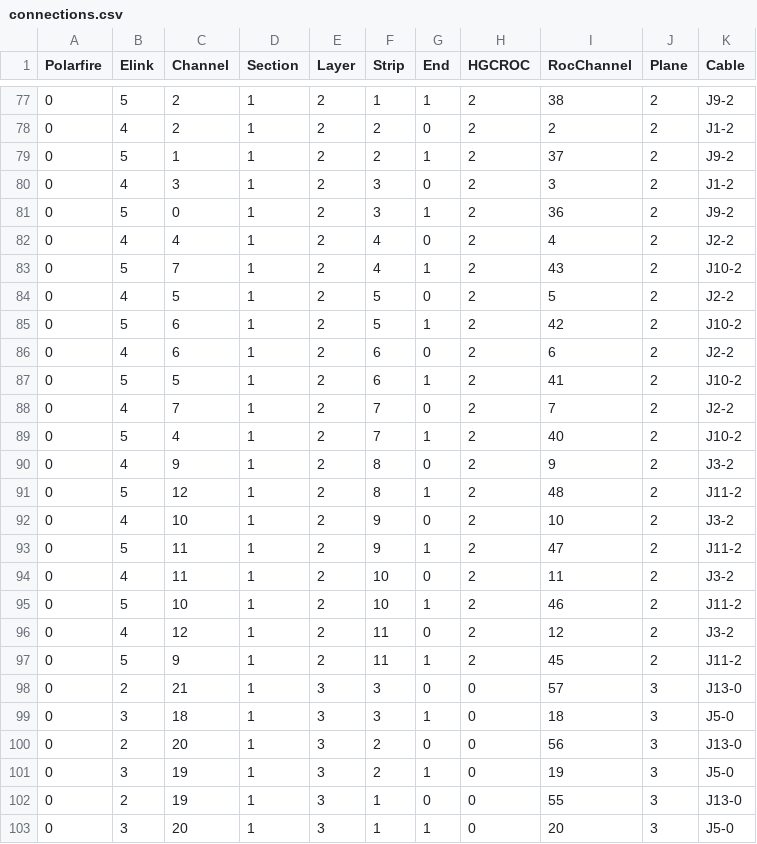
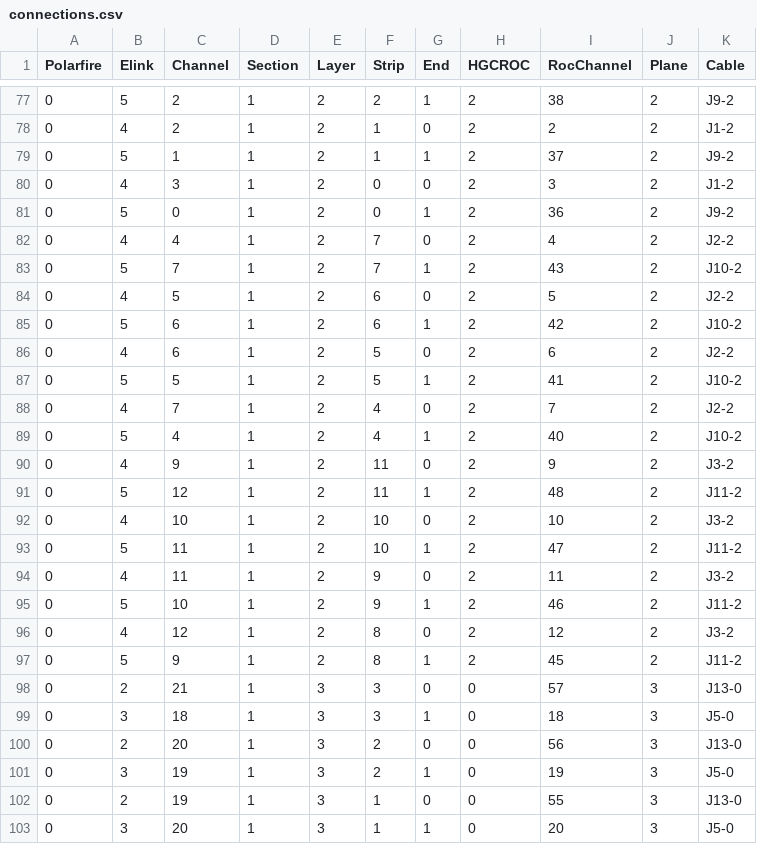
Before and after one commit to LDMX-Software/ldmx-sw, a CSV file: Hcal/data/esa26/connections.csv, drawn as a sheet; only a part is shown, gaps mark what is left out; the diff covers the shown part only.

```diff
--- a/Hcal/data/esa26/connections.csv
+++ b/Hcal/data/esa26/connections.csv
@@ -77,22 +77,22 @@ Polarfire,Elink,Channel,Section,Layer,Strip,End,HGCROC,RocChannel,Plane,Cable
-0,5,2,1,2,1,1,2,38,2,J9-2
-0,4,2,1,2,2,0,2,2,2,J1-2
-0,5,1,1,2,2,1,2,37,2,J9-2
-0,4,3,1,2,3,0,2,3,2,J1-2
-0,5,0,1,2,3,1,2,36,2,J9-2
-0,4,4,1,2,4,0,2,4,2,J2-2
-0,5,7,1,2,4,1,2,43,2,J10-2
-0,4,5,1,2,5,0,2,5,2,J2-2
-0,5,6,1,2,5,1,2,42,2,J10-2
-0,4,6,1,2,6,0,2,6,2,J2-2
-0,5,5,1,2,6,1,2,41,2,J10-2
-0,4,7,1,2,7,0,2,7,2,J2-2
-0,5,4,1,2,7,1,2,40,2,J10-2
-0,4,9,1,2,8,0,2,9,2,J3-2
-0,5,12,1,2,8,1,2,48,2,J11-2
-0,4,10,1,2,9,0,2,10,2,J3-2
-0,5,11,1,2,9,1,2,47,2,J11-2
-0,4,11,1,2,10,0,2,11,2,J3-2
-0,5,10,1,2,10,1,2,46,2,J11-2
-0,4,12,1,2,11,0,2,12,2,J3-2
-0,5,9,1,2,11,1,2,45,2,J11-2
+0,5,2,1,2,2,1,2,38,2,J9-2
+0,4,2,1,2,1,0,2,2,2,J1-2
+0,5,1,1,2,1,1,2,37,2,J9-2
+0,4,3,1,2,0,0,2,3,2,J1-2
+0,5,0,1,2,0,1,2,36,2,J9-2
+0,4,4,1,2,7,0,2,4,2,J2-2
+0,5,7,1,2,7,1,2,43,2,J10-2
+0,4,5,1,2,6,0,2,5,2,J2-2
+0,5,6,1,2,6,1,2,42,2,J10-2
+0,4,6,1,2,5,0,2,6,2,J2-2
+0,5,5,1,2,5,1,2,41,2,J10-2
+0,4,7,1,2,4,0,2,7,2,J2-2
+0,5,4,1,2,4,1,2,40,2,J10-2
+0,4,9,1,2,11,0,2,9,2,J3-2
+0,5,12,1,2,11,1,2,48,2,J11-2
+0,4,10,1,2,10,0,2,10,2,J3-2
+0,5,11,1,2,10,1,2,47,2,J11-2
+0,4,11,1,2,9,0,2,11,2,J3-2
+0,5,10,1,2,9,1,2,46,2,J11-2
+0,4,12,1,2,8,0,2,12,2,J3-2
+0,5,9,1,2,8,1,2,45,2,J11-2
 0,2,21,1,3,3,0,0,57,3,J13-0
```
Also changed, not shown: 27 edited cells elsewhere in this file, 1 other file.
